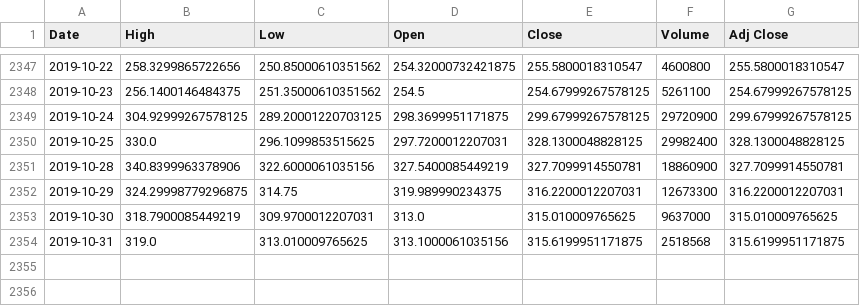
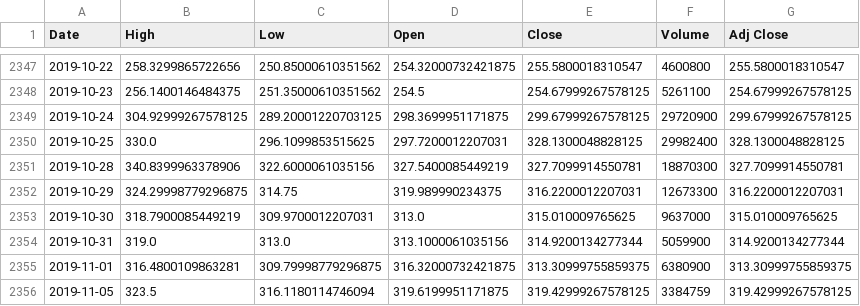
Before and after one commit to C1ickz/Stock-Predictor, a CSV file: tesla.csv, drawn as a sheet; only a part is shown, gaps mark what is left out.

```diff
--- a/tesla.csv
+++ b/tesla.csv
@@ -2350,5 +2350,7 @@ Date,High,Low,Open,Close,Volume,Adj Close
 2019-10-25,330.0,296.1099853515625,297.7200012207031,328.1300048828125,29982400,328.1300048828125
-2019-10-28,340.8399963378906,322.6000061035156,327.5400085449219,327.7099914550781,18860900,327.7099914550781
+2019-10-28,340.8399963378906,322.6000061035156,327.5400085449219,327.7099914550781,18870300,327.7099914550781
 2019-10-29,324.29998779296875,314.75,319.989990234375,316.2200012207031,12673300,316.2200012207031
 2019-10-30,318.7900085449219,309.9700012207031,313.0,315.010009765625,9637000,315.010009765625
-2019-10-31,319.0,313.010009765625,313.1000061035156,315.6199951171875,2518568,315.6199951171875
+2019-10-31,319.0,313.0,313.1000061035156,314.9200134277344,5059900,314.9200134277344
+2019-11-01,316.4800109863281,309.79998779296875,316.32000732421875,313.30999755859375,6380900,313.30999755859375
+2019-11-05,323.5,316.1180114746094,319.6199951171875,319.42999267578125,3384759,319.42999267578125
```
Also changed, not shown: 2 other files.
